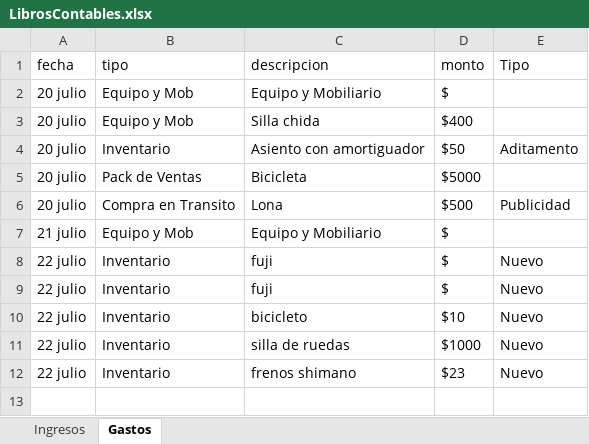
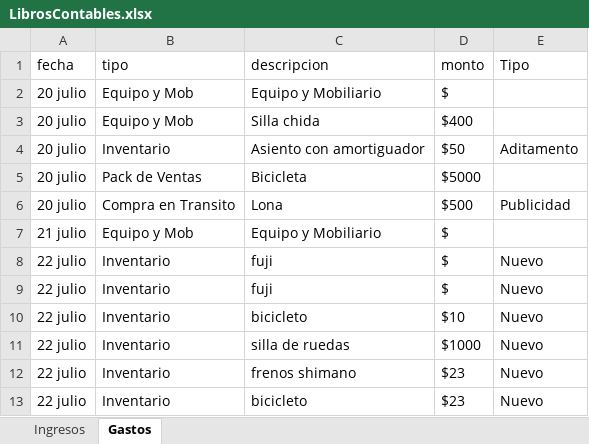
Before and after one commit to Alisbasa/EPIC-MOUNTAIN-SYSTEM, an Excel workbook: JavaApplication19/src/excel/LibrosContables.xlsx, sheet Gastos, drawn as a sheet; values as stored, in another font and other column widths than the file's, no borders; the diff names each change by its address in the sheet, - before the commit and + after, or states it on an @@ line.

```diff
--- a/JavaApplication19/src/excel/LibrosContables.xlsx (sheet Gastos)
+++ b/JavaApplication19/src/excel/LibrosContables.xlsx (sheet Gastos)
+row 13: 22 julio | Inventario | bicicleto | $23 | Nuevo
```
Also changed, not shown: JavaApplication19/src/excel/Inventario.xlsx, 2 other files.
